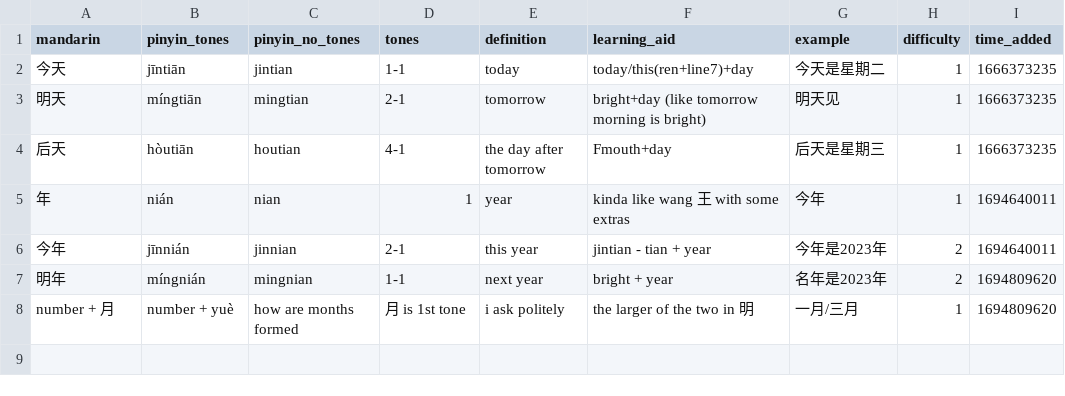
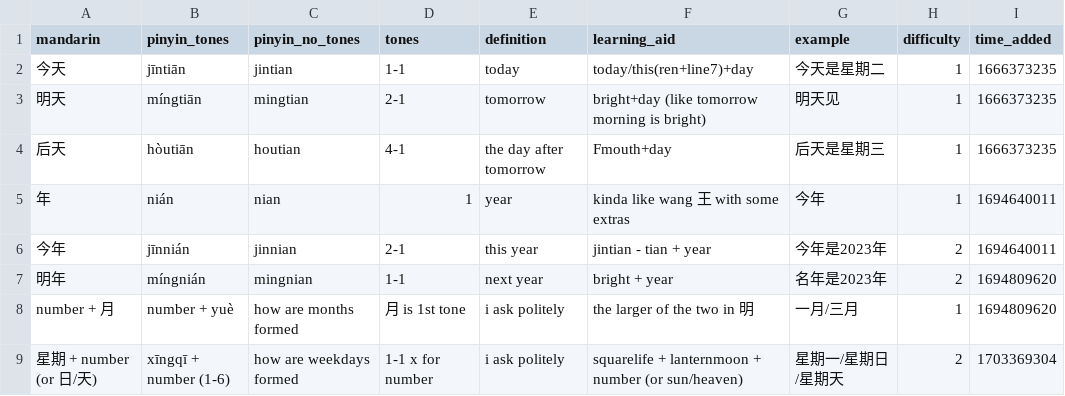
Before and after one commit to 0x416c6578/mandarin-stuff, a CSV file: vocab/time_and_date.csv, drawn as a sheet; the diff names each change by its address in the sheet, - before the commit and + after, or states it on an @@ line.

```diff
--- a/vocab/time_and_date.csv
+++ b/vocab/time_and_date.csv
+row 9: 星期 + number (or 日/天) | xīngqī + number (1-6) | how are weekdays formed | 1-1 x for number | i ask politely | squarelife + lanternmoon + number (or sun/heaven) | 星期一/星期日/星期天 | 2 | 1703369304
```
Also changed, not shown: 1 other file.
